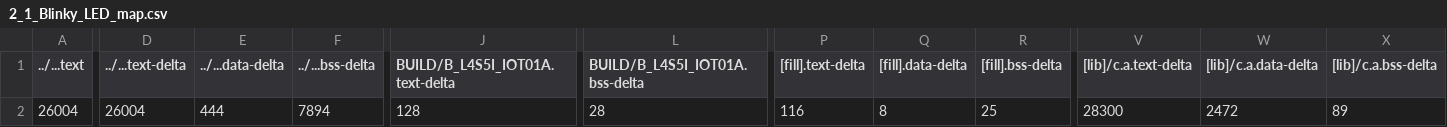
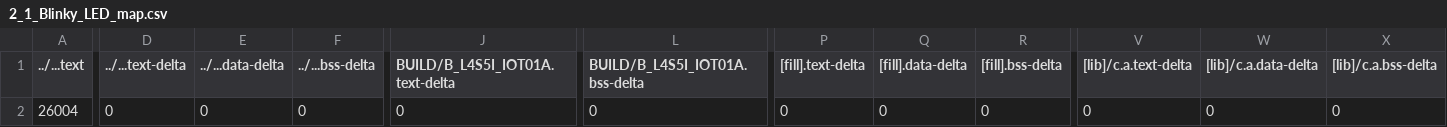
Before and after one commit to KL-Huang/mbed02, a CSV file: 2_1_Blinky_LED/BUILD/B_L4S5I_IOT01A/GCC_ARM/2_1_Blinky_LED_map.csv, drawn as a sheet; only a part is shown, gaps mark what is left out; the diff covers the shown part only; the diff names each change by its address in the sheet, - before the commit and + after, or states it on an @@ line.

```diff
--- a/2_1_Blinky_LED/BUILD/B_L4S5I_IOT01A/GCC_ARM/2_1_Blinky_LED_map.csv
+++ b/2_1_Blinky_LED/BUILD/B_L4S5I_IOT01A/GCC_ARM/2_1_Blinky_LED_map.csv
-D2 (../...text-delta): 26004
+D2 (../...text-delta): 0
-E2 (../...data-delta): 444
+E2 (../...data-delta): 0
-F2 (../...bss-delta): 7894
+F2 (../...bss-delta): 0
-J2 (BUILD/B_L4S5I_IOT01A.text-delta): 128
+J2 (BUILD/B_L4S5I_IOT01A.text-delta): 0
-L2 (BUILD/B_L4S5I_IOT01A.bss-delta): 28
+L2 (BUILD/B_L4S5I_IOT01A.bss-delta): 0
-P2 ([fill].text-delta): 116
+P2 ([fill].text-delta): 0
-Q2 ([fill].data-delta): 8
+Q2 ([fill].data-delta): 0
-R2 ([fill].bss-delta): 25
+R2 ([fill].bss-delta): 0
-V2 ([lib]/c.a.text-delta): 28300
+V2 ([lib]/c.a.text-delta): 0
-W2 ([lib]/c.a.data-delta): 2472
+W2 ([lib]/c.a.data-delta): 0
-X2 ([lib]/c.a.bss-delta): 89
+X2 ([lib]/c.a.bss-delta): 0
```
Also changed, not shown: 4 edited cells elsewhere in this file, 4 other files.
